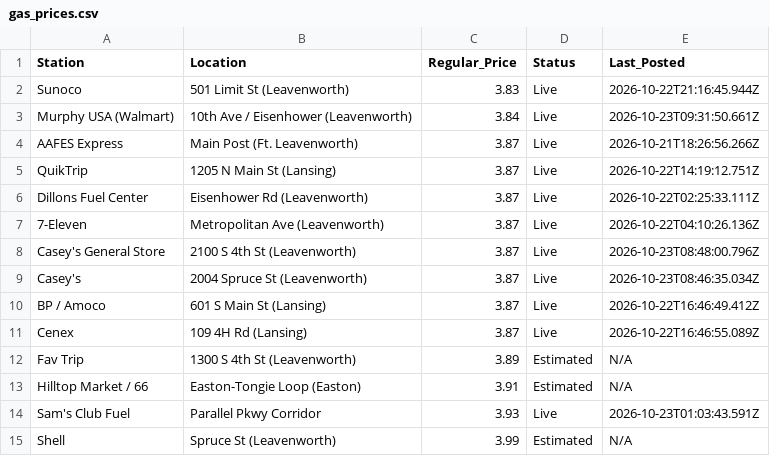
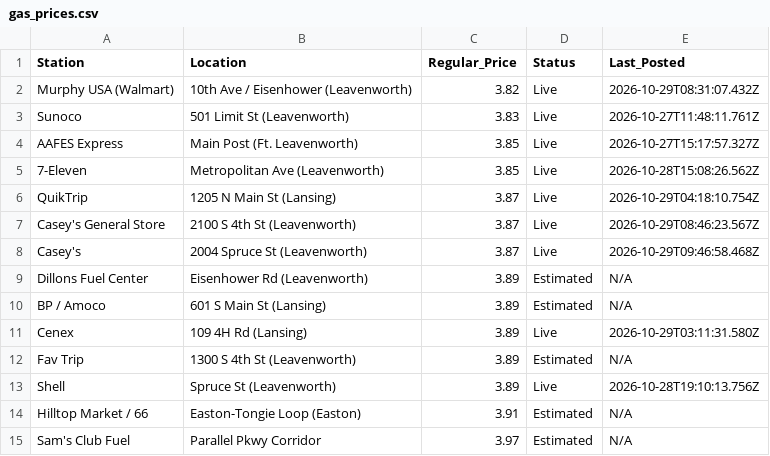
Before and after one commit to jcaba-creator/pleasant-ridge-gazette, a CSV file: public/gas_prices.csv, drawn as a sheet.

```diff
--- a/public/gas_prices.csv
+++ b/public/gas_prices.csv
@@ -1,15 +1,15 @@
 Station,Location,Regular_Price,Status,Last_Posted
-Sunoco,501 Limit St (Leavenworth),3.83,Live,2026-10-22T21:16:45.944Z
-Murphy USA (Walmart),10th Ave / Eisenhower (Leavenworth),3.84,Live,2026-10-23T09:31:50.661Z
-AAFES Express,Main Post (Ft. Leavenworth),3.87,Live,2026-10-21T18:26:56.266Z
-QuikTrip,1205 N Main St (Lansing),3.87,Live,2026-10-22T14:19:12.751Z
-Dillons Fuel Center,Eisenhower Rd (Leavenworth),3.87,Live,2026-10-22T02:25:33.111Z
-7-Eleven,Metropolitan Ave (Leavenworth),3.87,Live,2026-10-22T04:10:26.136Z
-Casey's General Store,2100 S 4th St (Leavenworth),3.87,Live,2026-10-23T08:48:00.796Z
-Casey's,2004 Spruce St (Leavenworth),3.87,Live,2026-10-23T08:46:35.034Z
-BP / Amoco,601 S Main St (Lansing),3.87,Live,2026-10-22T16:46:49.412Z
-Cenex,109 4H Rd (Lansing),3.87,Live,2026-10-22T16:46:55.089Z
+Murphy USA (Walmart),10th Ave / Eisenhower (Leavenworth),3.82,Live,2026-10-29T08:31:07.432Z
+Sunoco,501 Limit St (Leavenworth),3.83,Live,2026-10-27T11:48:11.761Z
+AAFES Express,Main Post (Ft. Leavenworth),3.85,Live,2026-10-27T15:17:57.327Z
+7-Eleven,Metropolitan Ave (Leavenworth),3.85,Live,2026-10-28T15:08:26.562Z
+QuikTrip,1205 N Main St (Lansing),3.87,Live,2026-10-29T04:18:10.754Z
+Casey's General Store,2100 S 4th St (Leavenworth),3.87,Live,2026-10-29T08:46:23.567Z
+Casey's,2004 Spruce St (Leavenworth),3.87,Live,2026-10-29T09:46:58.468Z
+Dillons Fuel Center,Eisenhower Rd (Leavenworth),3.89,Estimated,N/A
+BP / Amoco,601 S Main St (Lansing),3.89,Estimated,N/A
+Cenex,109 4H Rd (Lansing),3.89,Live,2026-10-29T03:11:31.580Z
 Fav Trip,1300 S 4th St (Leavenworth),3.89,Estimated,N/A
+Shell,Spruce St (Leavenworth),3.89,Live,2026-10-28T19:10:13.756Z
 Hilltop Market / 66,Easton-Tongie Loop (Easton),3.91,Estimated,N/A
-Sam's Club Fuel,Parallel Pkwy Corridor,3.93,Live,2026-10-23T01:03:43.591Z
-Shell,Spruce St (Leavenworth),3.99,Estimated,N/A
+Sam's Club Fuel,Parallel Pkwy Corridor,3.97,Estimated,N/A
```
Also changed, not shown: 26 other files.
